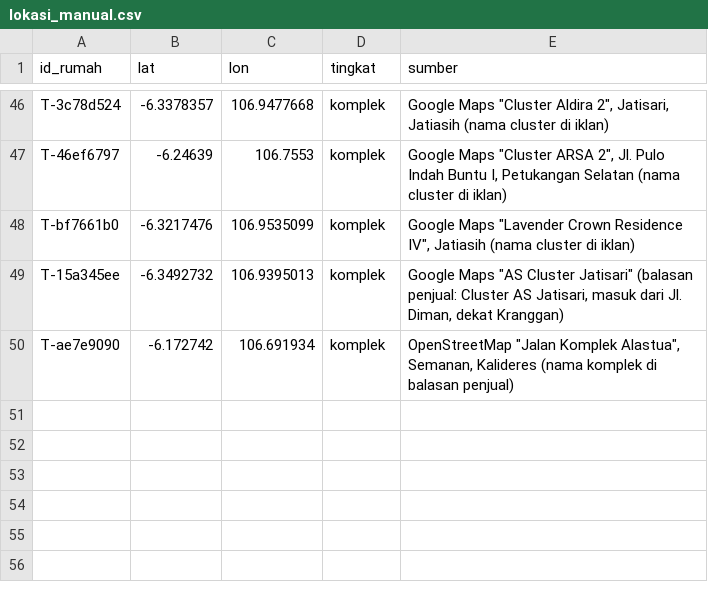
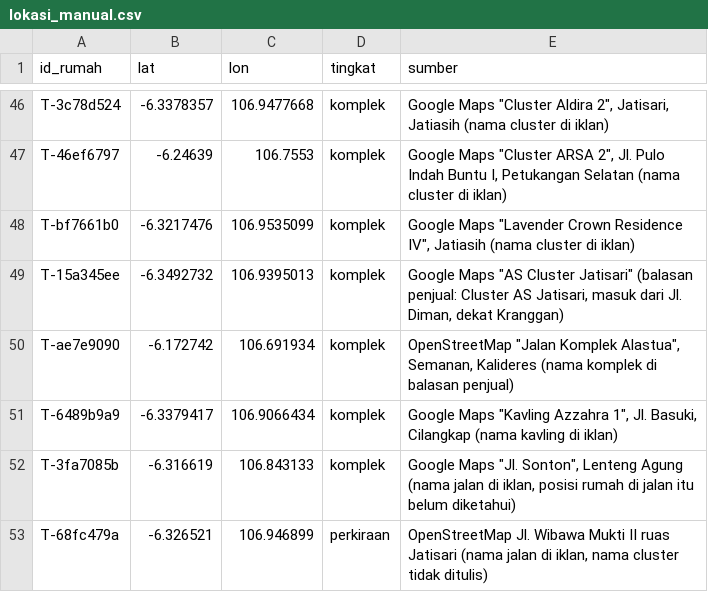
Before and after one commit to hudiyaresa/shortlist-housing, a CSV file: pipeline/data/lokasi_manual.csv, drawn as a sheet; only a part is shown, gaps mark what is left out; the diff names each change by its address in the sheet, - before the commit and + after, or states it on an @@ line.

```diff
--- a/pipeline/data/lokasi_manual.csv
+++ b/pipeline/data/lokasi_manual.csv
+row 51: T-6489b9a9 | -6.3379417 | 106.9066434 | komplek | Google Maps "Kavling Azzahra 1", Jl. Basuki, Cilangkap (nama kavling di iklan)
+row 52: T-3fa7085b | -6.316619 | 106.843133 | komplek | Google Maps "Jl. Sonton", Lenteng Agung (nama jalan di iklan, posisi rumah di jalan itu belum diketahui)
+row 53: T-68fc479a | -6.326521 | 106.946899 | perkiraan | OpenStreetMap Jl. Wibawa Mukti II ruas Jatisari (nama jalan di iklan, nama cluster tidak ditulis)
```
Also changed, not shown: pipeline/data/google_cek.csv, pipeline/data/koreksi_manual.csv, 2 other files.
